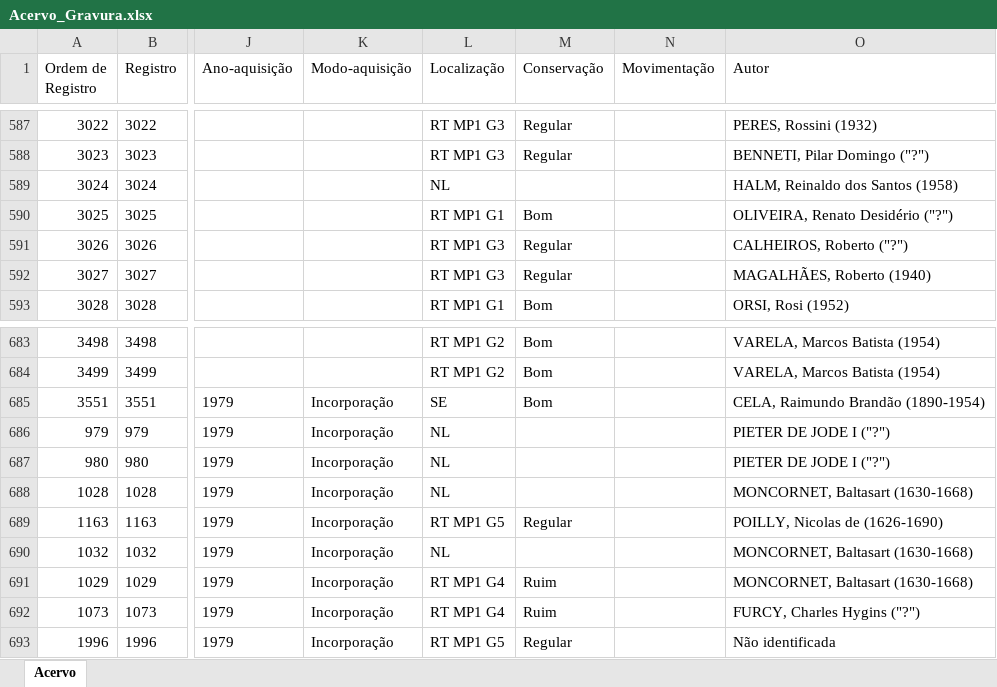
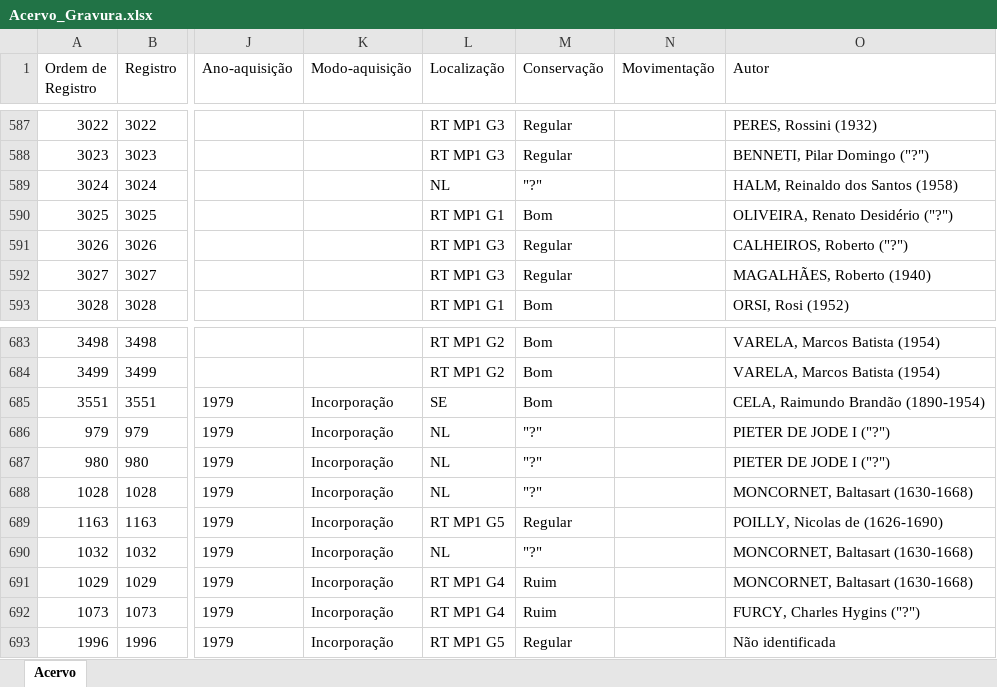
Before and after one commit to dmcallan/mdjvi, an Excel workbook: acervo separado/Acervo_Gravura.xlsx, sheet Acervo, drawn as a sheet; only a part is shown, gaps mark what is left out; values as stored, in another font and other column widths than the file's, no borders; the diff names each change by its address in the sheet, - before the commit and + after, or states it on an @@ line.

```diff
--- a/acervo separado/Acervo_Gravura.xlsx (sheet Acervo)
+++ b/acervo separado/Acervo_Gravura.xlsx (sheet Acervo)
-M589 (Conservação): (empty)
+M589 (Conservação): "?"
-M686:M688 (Conservação): (empty)
+M686:M688 (Conservação): "?"
-M690 (Conservação): (empty)
+M690 (Conservação): "?"
```
Also changed, not shown: acervo separado/Acervo_C_AmostrasFragmentos.xlsx, acervo separado/Acervo_Escultura.xlsx, 2 other files.
